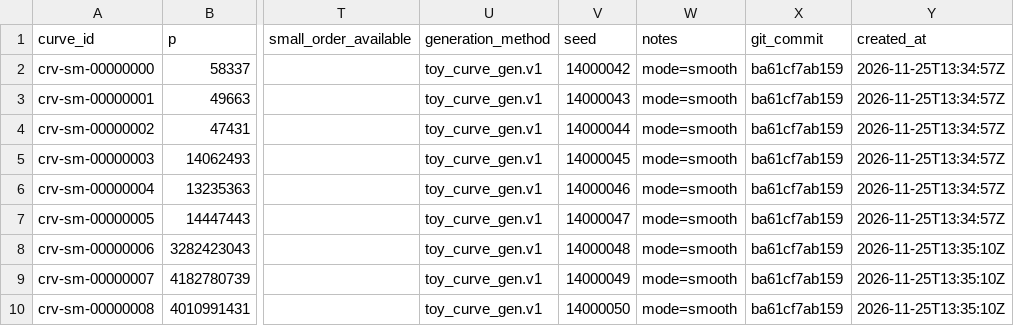
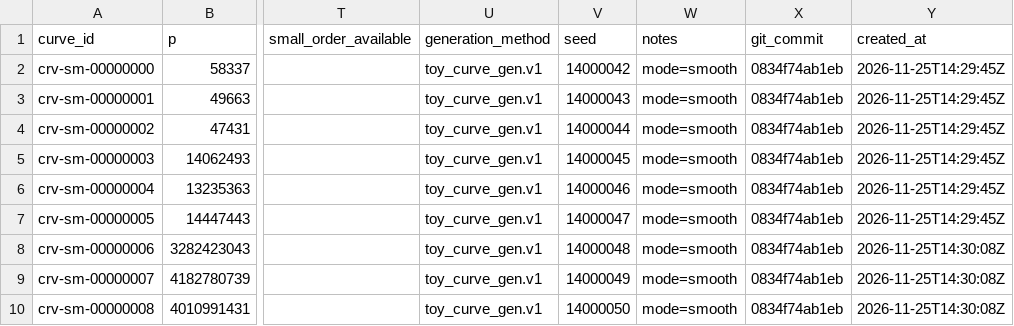
Before and after one commit to UITxWoodyNguyen/ECC-Cryptanalysis, a CSV file: data/D1_smooth_curves.csv, drawn as a sheet; only a part is shown, gaps mark what is left out; the diff names each change by its address in the sheet, - before the commit and + after, or states it on an @@ line.

```diff
--- a/data/D1_smooth_curves.csv
+++ b/data/D1_smooth_curves.csv
-X2:X10 (git_commit): ba61cf7ab159
+X2:X10 (git_commit): 0834f74ab1eb
-Y2:Y7 (created_at): 2026-11-25T13:34:57Z
+Y2:Y7 (created_at): 2026-11-25T14:29:45Z
-Y8:Y10 (created_at): 2026-11-25T13:35:10Z
+Y8:Y10 (created_at): 2026-11-25T14:30:08Z
```
Also changed, not shown: data/D1_curves.csv, data/D1_roundtrip_test.csv, 2 other files.
